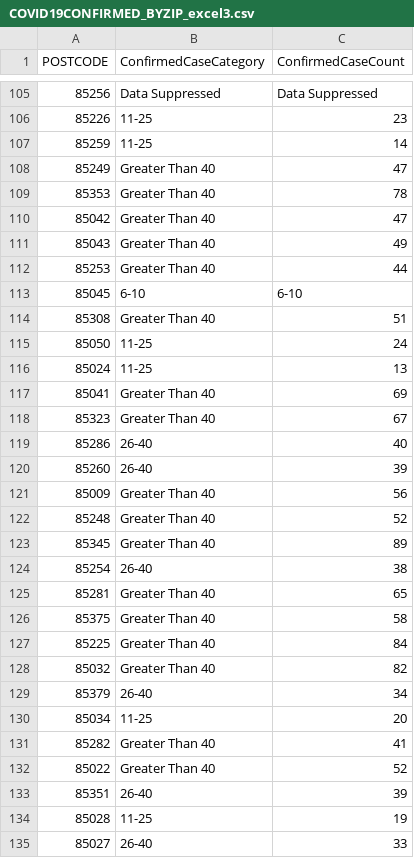
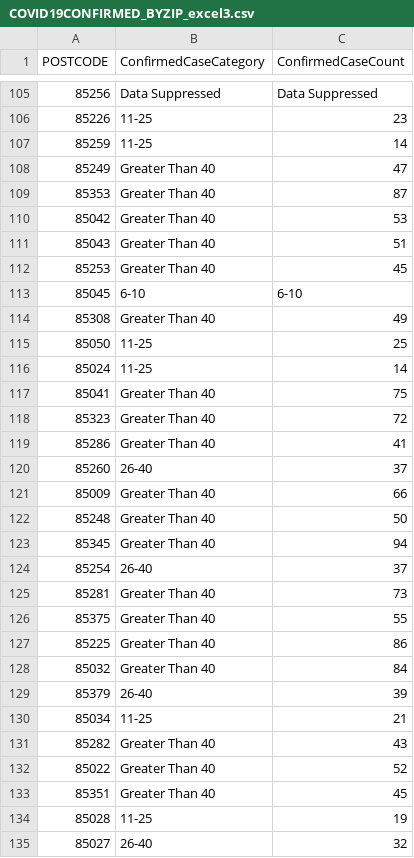
Before and after one commit to jonschack/CurrentAZCovidCases, a CSV file: COVID19CONFIRMED_BYZIP_excel3.csv, drawn as a sheet; only a part is shown, gaps mark what is left out; the diff covers the shown part only.

```diff
--- a/COVID19CONFIRMED_BYZIP_excel3.csv
+++ b/COVID19CONFIRMED_BYZIP_excel3.csv
@@ -108,28 +108,28 @@ POSTCODE,ConfirmedCaseCategory,ConfirmedCaseCount
 85249,Greater Than 40,47
-85353,Greater Than 40,78
-85042,Greater Than 40,47
-85043,Greater Than 40,49
-85253,Greater Than 40,44
+85353,Greater Than 40,87
+85042,Greater Than 40,53
+85043,Greater Than 40,51
+85253,Greater Than 40,45
 85045,6-10,6-10
-85308,Greater Than 40,51
-85050,11-25,24
-85024,11-25,13
-85041,Greater Than 40,69
-85323,Greater Than 40,67
-85286,26-40,40
-85260,26-40,39
-85009,Greater Than 40,56
-85248,Greater Than 40,52
-85345,Greater Than 40,89
-85254,26-40,38
-85281,Greater Than 40,65
-85375,Greater Than 40,58
-85225,Greater Than 40,84
-85032,Greater Than 40,82
-85379,26-40,34
-85034,11-25,20
-85282,Greater Than 40,41
+85308,Greater Than 40,49
+85050,11-25,25
+85024,11-25,14
+85041,Greater Than 40,75
+85323,Greater Than 40,72
+85286,Greater Than 40,41
+85260,26-40,37
+85009,Greater Than 40,66
+85248,Greater Than 40,50
+85345,Greater Than 40,94
+85254,26-40,37
+85281,Greater Than 40,73
+85375,Greater Than 40,55
+85225,Greater Than 40,86
+85032,Greater Than 40,84
+85379,26-40,39
+85034,11-25,21
+85282,Greater Than 40,43
 85022,Greater Than 40,52
-85351,26-40,39
+85351,Greater Than 40,45
 85028,11-25,19
-85027,26-40,33
+85027,26-40,32
```
Also changed, not shown: 151 edited cells elsewhere in this file, COVID19CONFIRMED_BYZIP_excel.csv, 2 other files.
